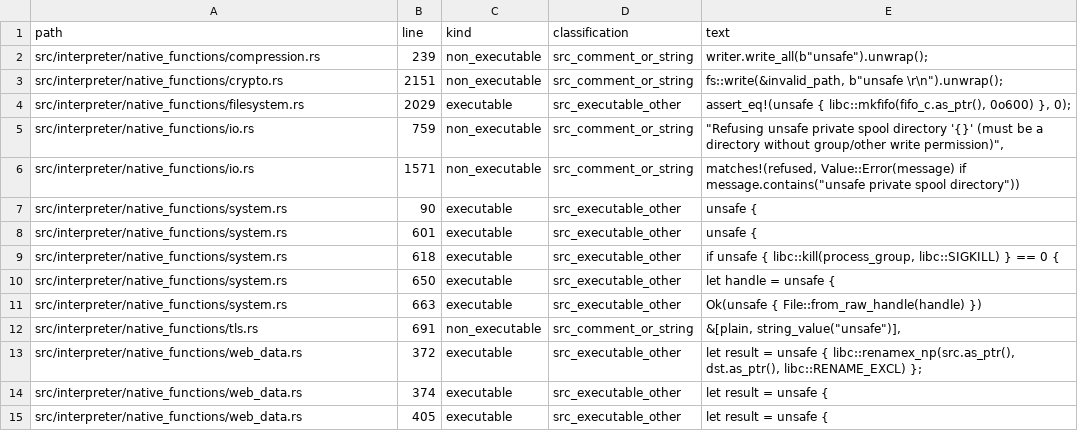
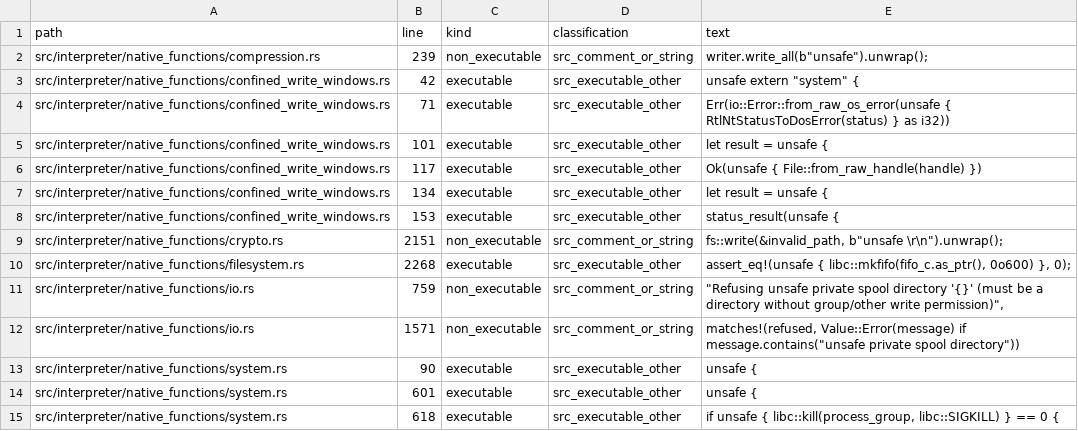
Before and after one commit to kujolang/kujo, a CSV file: docs/generated/UNSAFE_INVENTORY.csv, drawn as a sheet; only a part is shown; the shorter side is filled out with more unchanged rows.

Commit message:
test: ratchet reviewed Windows FFI and refresh inventories

```diff
--- a/docs/generated/UNSAFE_INVENTORY.csv
+++ b/docs/generated/UNSAFE_INVENTORY.csv
@@ -2,4 +2,10 @@ path,line,kind,classification,text
 "src/interpreter/native_functions/compression.rs",239,"non_executable","src_comment_or_string","        writer.write_all(b""unsafe"").unwrap();"
+"src/interpreter/native_functions/confined_write_windows.rs",42,"executable","src_executable_other","unsafe extern ""system"" {"
+"src/interpreter/native_functions/confined_write_windows.rs",71,"executable","src_executable_other","        Err(io::Error::from_raw_os_error(unsafe { RtlNtStatusToDosError(status) } as i32))"
+"src/interpreter/native_functions/confined_write_windows.rs",101,"executable","src_executable_other","    let result = unsafe {"
+"src/interpreter/native_functions/confined_write_windows.rs",117,"executable","src_executable_other","    Ok(unsafe { File::from_raw_handle(handle) })"
+"src/interpreter/native_functions/confined_write_windows.rs",134,"executable","src_executable_other","    let result = unsafe {"
+"src/interpreter/native_functions/confined_write_windows.rs",153,"executable","src_executable_other","    status_result(unsafe {"
 "src/interpreter/native_functions/crypto.rs",2151,"non_executable","src_comment_or_string","        fs::write(&invalid_path, b""unsafe \r\n"").unwrap();"
-"src/interpreter/native_functions/filesystem.rs",2029,"executable","src_executable_other","        assert_eq!(unsafe { libc::mkfifo(fifo_c.as_ptr(), 0o600) }, 0);"
+"src/interpreter/native_functions/filesystem.rs",2268,"executable","src_executable_other","        assert_eq!(unsafe { libc::mkfifo(fifo_c.as_ptr(), 0o600) }, 0);"
 "src/interpreter/native_functions/io.rs",759,"non_executable","src_comment_or_string","                                    ""Refusing unsafe private spool directory '{}' (must be a directory without group/other write permission)"","
```
Also changed, not shown: docs/generated/V1_CODE_TODO_TRIAGE.csv, 4 other files.
